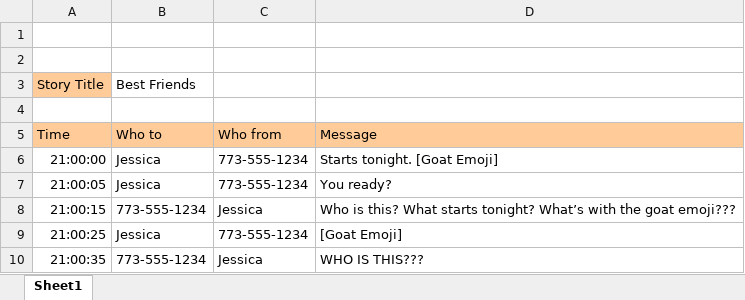
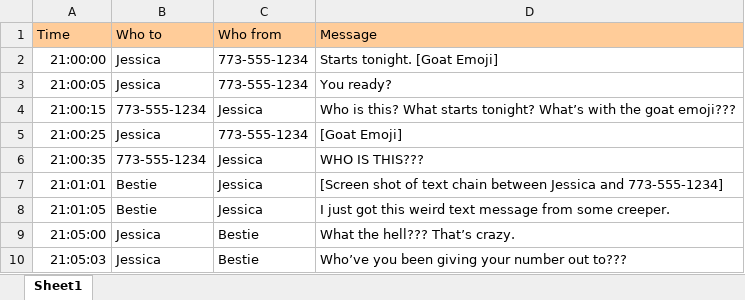
Before and after one commit to adwydman/ttom_backend, an Excel workbook: BestFriends_LoriTaylor_CSV.xlsx, sheet Sheet1, drawn as a sheet; only a part is shown; the shorter side is filled out with more unchanged rows; values as stored, in another font and other column widths than the file's, no borders; charts and pictures not drawn; the diff names each change by its address in the sheet, - before the commit and + after, or states it on an @@ line.

Commit message:
story updates and new changes

```diff
--- a/BestFriends_LoriTaylor_CSV.xlsx (sheet Sheet1)
+++ b/BestFriends_LoriTaylor_CSV.xlsx (sheet Sheet1)
-row 1: (empty)
-row 2: (empty)
-row 3: Story Title | Best Friends
-row 4: (empty)
```
Also changed, not shown: charts or pictures, 5 other files.
